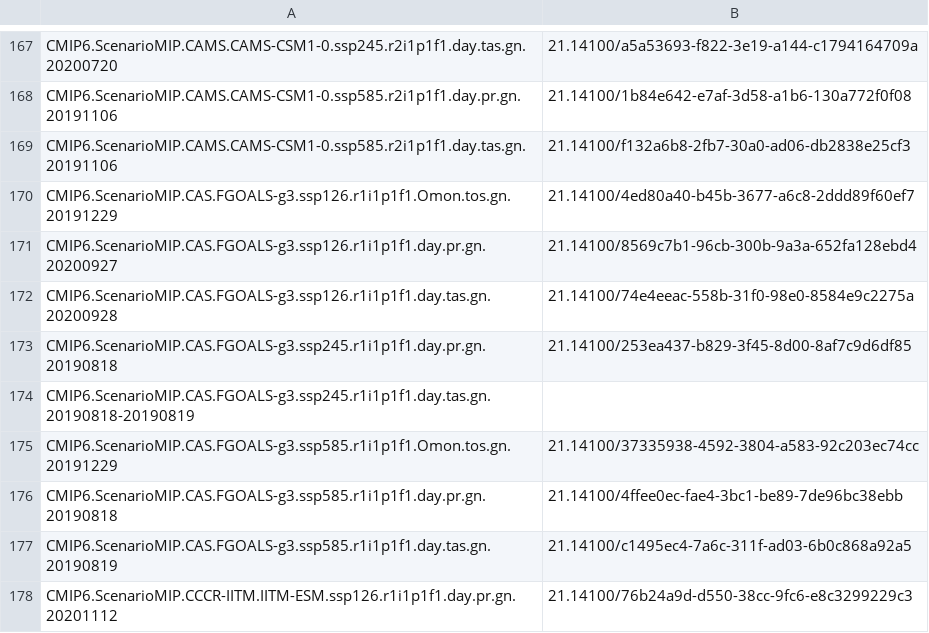
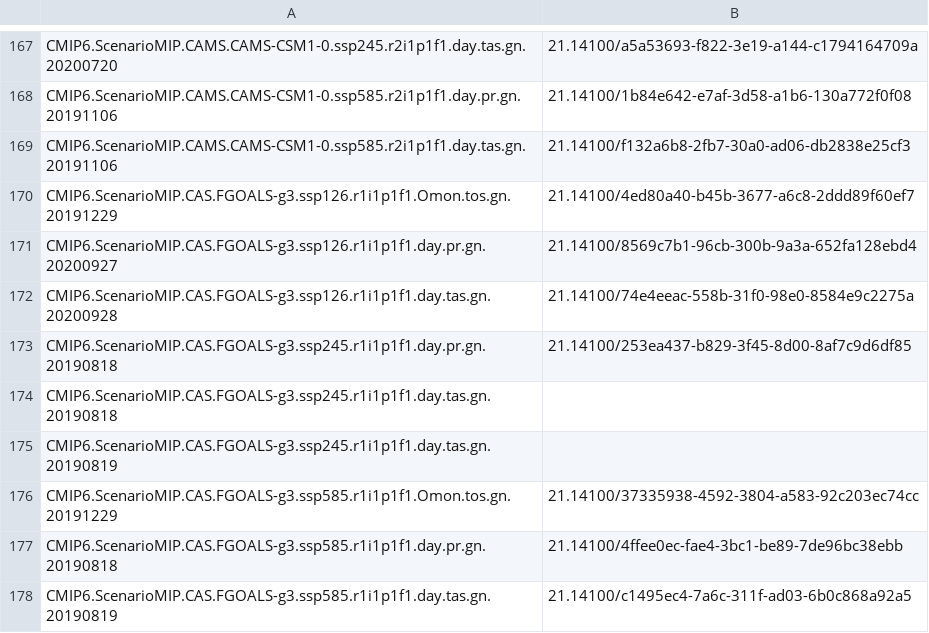
Before and after one commit to zequihg50/reproducibility-ipcc-atlas, a CSV file: inventories/cmip6_datasets_ch13_input_20220125.csv, drawn as a sheet; only a part is shown, gaps mark what is left out; the shorter side is filled out with more unchanged rows; the diff covers the shown part only.

```diff
--- a/inventories/cmip6_datasets_ch13_input_20220125.csv
+++ b/inventories/cmip6_datasets_ch13_input_20220125.csv
@@ -173,3 +173,4 @@
 "CMIP6.ScenarioMIP.CAS.FGOALS-g3.ssp245.r1i1p1f1.day.pr.gn.20190818","21.14100/253ea437-b829-3f45-8d00-8af7c9d6df85"
-"CMIP6.ScenarioMIP.CAS.FGOALS-g3.ssp245.r1i1p1f1.day.tas.gn.20190818-20190819",""
+"CMIP6.ScenarioMIP.CAS.FGOALS-g3.ssp245.r1i1p1f1.day.tas.gn.20190818",""
+"CMIP6.ScenarioMIP.CAS.FGOALS-g3.ssp245.r1i1p1f1.day.tas.gn.20190819",""
 "CMIP6.ScenarioMIP.CAS.FGOALS-g3.ssp585.r1i1p1f1.Omon.tos.gn.20191229","21.14100/37335938-4592-3804-a583-92c203ec74cc"
```
Also changed, not shown: 52 edited cells elsewhere in this file, inventories/cmip6_datasets_ch13_input_figures_20220125.csv.
